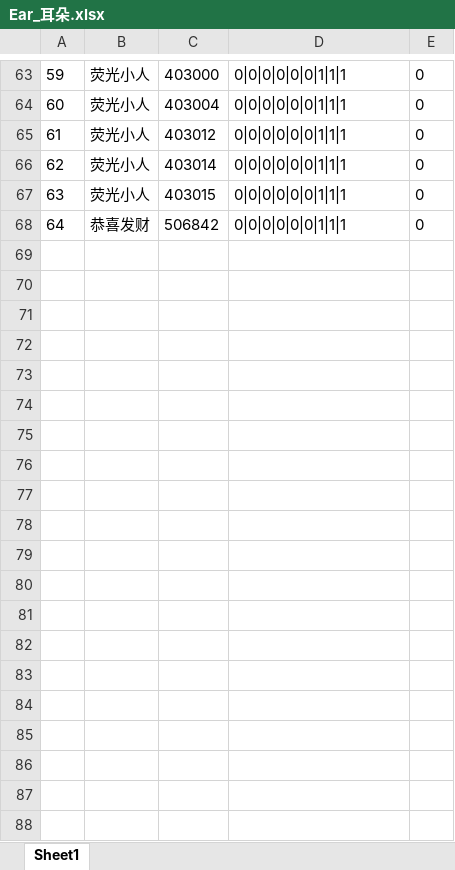
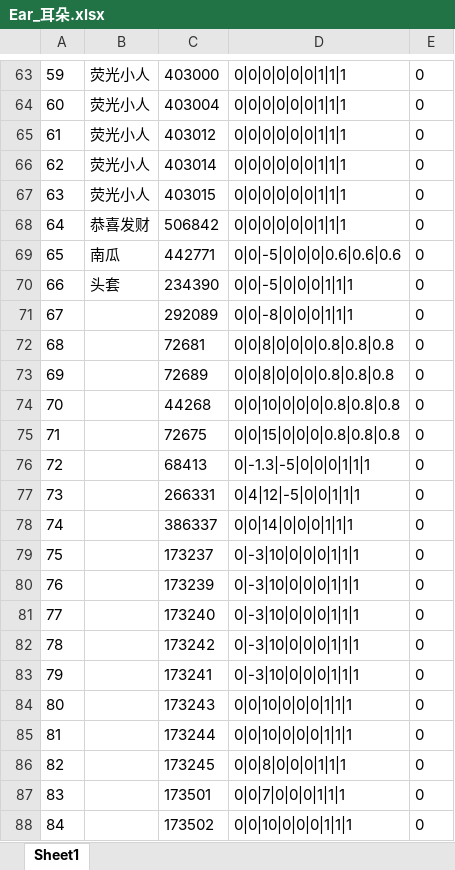
Before and after one commit to HKZUNITY/rp, an Excel workbook: rp/Excel/Ear_耳朵.xlsx, sheet Sheet1, drawn as a sheet; only a part is shown, gaps mark what is left out; values as stored, in another font and other column widths than the file's, no borders; the diff covers the shown part only; the diff names each change by its address in the sheet, - before the commit and + after, or states it on an @@ line.

```diff
--- a/rp/Excel/Ear_耳朵.xlsx (sheet Sheet1)
+++ b/rp/Excel/Ear_耳朵.xlsx (sheet Sheet1)
+row 69: 65 | 南瓜 | 442771 | 0|0|-5|0|0|0|0.6|0.6|0.6 | 0
+row 70: 66 | 头套 | 234390 | 0|0|-5|0|0|0|1|1|1 | 0
+row 71: 67 |  | 292089 | 0|0|-8|0|0|0|1|1|1 | 0
+row 72: 68 |  | 72681 | 0|0|8|0|0|0|0.8|0.8|0.8 | 0
+row 73: 69 |  | 72689 | 0|0|8|0|0|0|0.8|0.8|0.8 | 0
+row 74: 70 |  | 44268 | 0|0|10|0|0|0|0.8|0.8|0.8 | 0
+row 75: 71 |  | 72675 | 0|0|15|0|0|0|0.8|0.8|0.8 | 0
+row 76: 72 |  | 68413 | 0|-1.3|-5|0|0|0|1|1|1 | 0
+row 77: 73 |  | 266331 | 0|4|12|-5|0|0|1|1|1 | 0
+row 78: 74 |  | 386337 | 0|0|14|0|0|0|1|1|1 | 0
+row 79: 75 |  | 173237 | 0|-3|10|0|0|0|1|1|1 | 0
+row 80: 76 |  | 173239 | 0|-3|10|0|0|0|1|1|1 | 0
+row 81: 77 |  | 173240 | 0|-3|10|0|0|0|1|1|1 | 0
+row 82: 78 |  | 173242 | 0|-3|10|0|0|0|1|1|1 | 0
+row 83: 79 |  | 173241 | 0|-3|10|0|0|0|1|1|1 | 0
+row 84: 80 |  | 173243 | 0|0|10|0|0|0|1|1|1 | 0
+row 85: 81 |  | 173244 | 0|0|10|0|0|0|1|1|1 | 0
+row 86: 82 |  | 173245 | 0|0|8|0|0|0|1|1|1 | 0
+row 87: 83 |  | 173501 | 0|0|7|0|0|0|1|1|1 | 0
+row 88: 84 |  | 173502 | 0|0|10|0|0|0|1|1|1 | 0
```
Also changed, not shown: 60 added rows elsewhere in this sheet, rp/Excel/Back_背部.xlsx, 28 other files.
